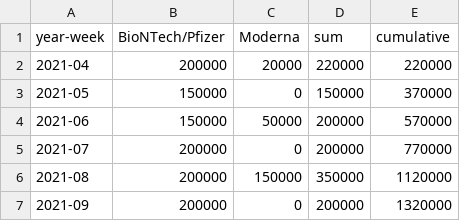
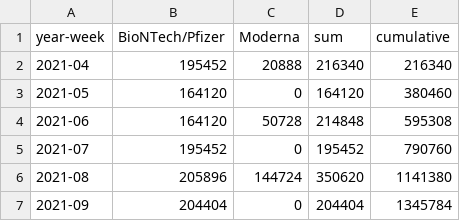
Before and after one commit to Sikerdebaard/netherlands-vaccinations-scraper, a CSV file: vaccine-dose-deliveries-by-manufacturer.csv, drawn as a sheet.

```diff
--- a/vaccine-dose-deliveries-by-manufacturer.csv
+++ b/vaccine-dose-deliveries-by-manufacturer.csv
@@ -1,7 +1,7 @@
 year-week,BioNTech/Pfizer,Moderna,sum,cumulative
-2021-04,200000,20000,220000,220000
-2021-05,150000,0,150000,370000
-2021-06,150000,50000,200000,570000
-2021-07,200000,0,200000,770000
-2021-08,200000,150000,350000,1120000
-2021-09,200000,0,200000,1320000
+2021-04,195452,20888,216340,216340
+2021-05,164120,0,164120,380460
+2021-06,164120,50728,214848,595308
+2021-07,195452,0,195452,790760
+2021-08,205896,144724,350620,1141380
+2021-09,204404,0,204404,1345784
```
Also changed, not shown: 1 other file.
